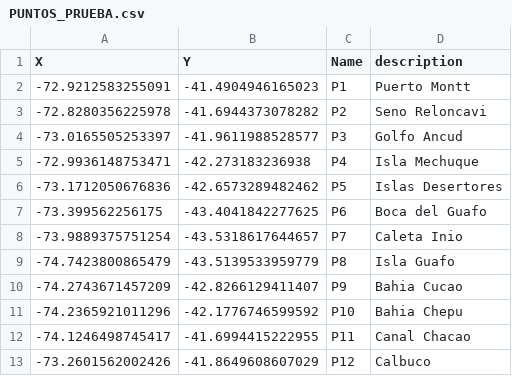
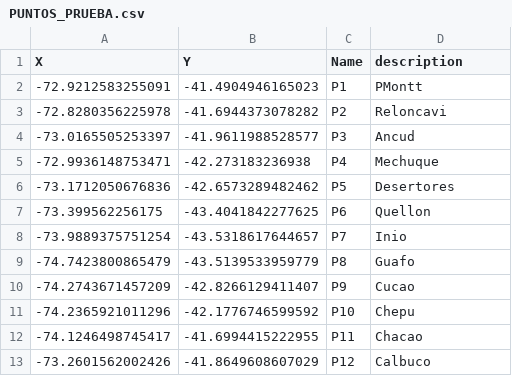
Before and after one commit to educarrascov/MIA_SistemasBioinspirados, a CSV file: Tarea 1/PUNTOS_PRUEBA.csv, drawn as a sheet.

```diff
--- a/Tarea 1/PUNTOS_PRUEBA.csv
+++ b/Tarea 1/PUNTOS_PRUEBA.csv
@@ -1,13 +1,13 @@
 X,Y,Name,description
--72.9212583255091,-41.4904946165023,P1,Puerto Montt
--72.8280356225978,-41.6944373078282,P2,Seno Reloncavi
--73.0165505253397,-41.9611988528577,P3,Golfo Ancud
--72.9936148753471,-42.273183236938,P4,Isla Mechuque
--73.1712050676836,-42.6573289482462,P5,Islas Desertores
--73.399562256175,-43.4041842277625,P6,Boca del Guafo
--73.9889375751254,-43.5318617644657,P7,Caleta Inio
--74.7423800865479,-43.5139533959779,P8,Isla Guafo
--74.2743671457209,-42.8266129411407,P9,Bahia Cucao
--74.2365921011296,-42.1776746599592,P10,Bahia Chepu
--74.1246498745417,-41.6994415222955,P11,Canal Chacao
+-72.9212583255091,-41.4904946165023,P1,PMontt
+-72.8280356225978,-41.6944373078282,P2,Reloncavi
+-73.0165505253397,-41.9611988528577,P3,Ancud
+-72.9936148753471,-42.273183236938,P4,Mechuque
+-73.1712050676836,-42.6573289482462,P5,Desertores
+-73.399562256175,-43.4041842277625,P6,Quellon
+-73.9889375751254,-43.5318617644657,P7,Inio
+-74.7423800865479,-43.5139533959779,P8,Guafo
+-74.2743671457209,-42.8266129411407,P9,Cucao
+-74.2365921011296,-42.1776746599592,P10,Chepu
+-74.1246498745417,-41.6994415222955,P11,Chacao
 -73.2601562002426,-41.8649608607029,P12,Calbuco
```
Also changed, not shown: 2 other files.
